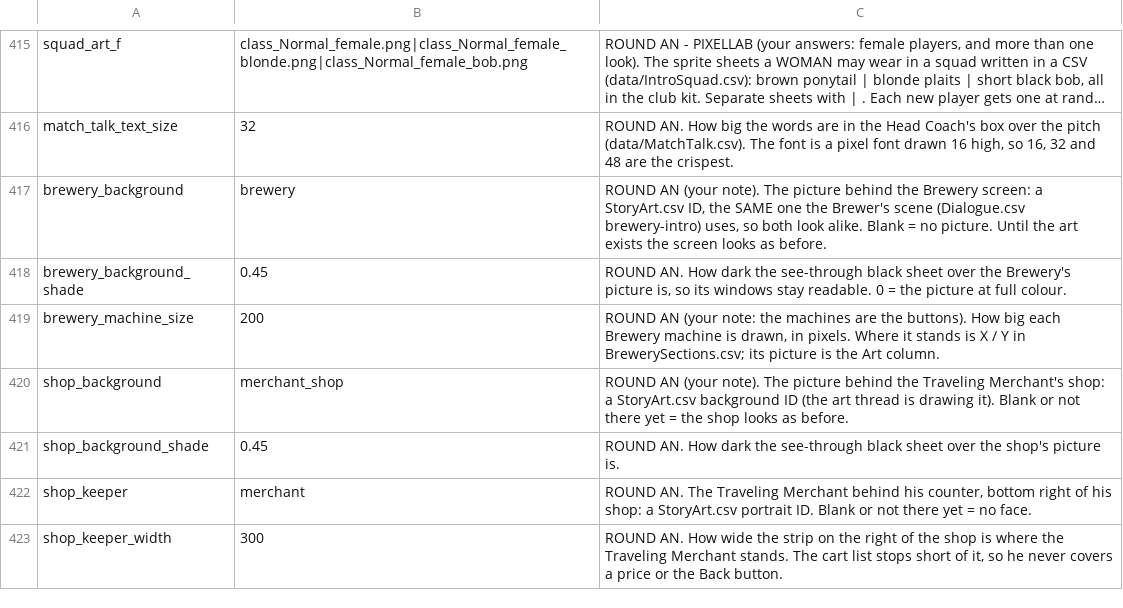
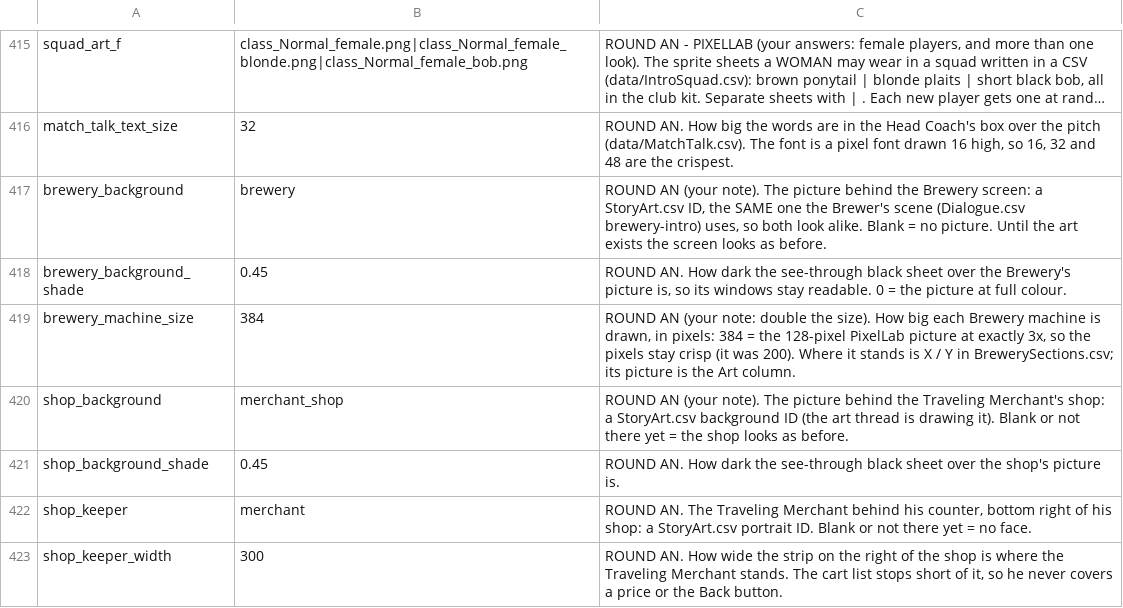
Before and after one commit to SchwartzAnthony/project_sb, a CSV file: data/Tuning.csv, drawn as a sheet; only a part is shown, gaps mark what is left out; long unchanged cells end in ….

```diff
--- a/data/Tuning.csv
+++ b/data/Tuning.csv
@@ -418,3 +418,3 @@ brewery_background,brewery,"ROUND AN (your note). The picture behind the Brewery
 brewery_background_shade,0.45,"ROUND AN. How dark the see-through black sheet over the Brewery's picture is, so its windows stay readable. 0 = the picture at full colour."
-brewery_machine_size,200,"ROUND AN (your note: the machines are the buttons). How big each Brewery machine is drawn, in pixels. Where it stands is X / Y in BrewerySections.csv; its picture is the Art column."
+brewery_machine_size,384,"ROUND AN (your note: double the size). How big each Brewery machine is drawn, in pixels: 384 = the 128-pixel PixelLab picture at exactly 3x, so the pixels stay crisp (it was 200). Where it stands is X / Y in BrewerySections.csv; its picture is the Art column."
 shop_background,merchant_shop,"ROUND AN (your note). The picture behind the Traveling Merchant's shop: a StoryArt.csv background ID (the art thread is drawing it). Blank or not there yet = the shop looks as before."
```
Also changed, not shown: data/BrewerySections.csv, 6 other files.
